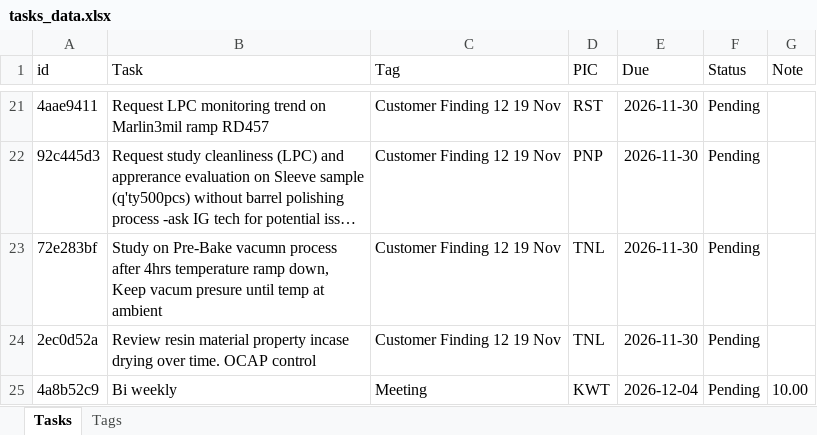
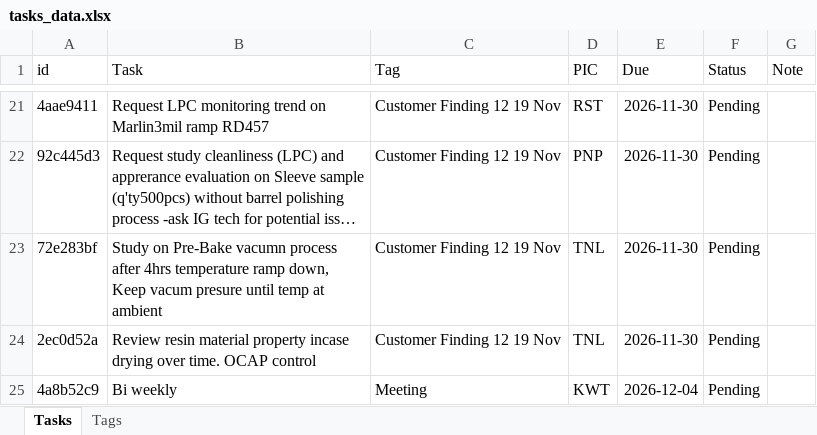
Before and after one commit to qadstx/test, an Excel workbook: tasks_data.xlsx, sheet Tasks, drawn as a sheet; only a part is shown, gaps mark what is left out; long unchanged cells end in …; values as stored, in another font and other column widths than the file's, no borders; the diff names each change by its address in the sheet, - before the commit and + after, or states it on an @@ line.

Commit message:
Edit task: Bi weekly

```diff
--- a/tasks_data.xlsx (sheet Tasks)
+++ b/tasks_data.xlsx (sheet Tasks)
-G25 (Note): 10.00
+G25 (Note): (empty)
```
